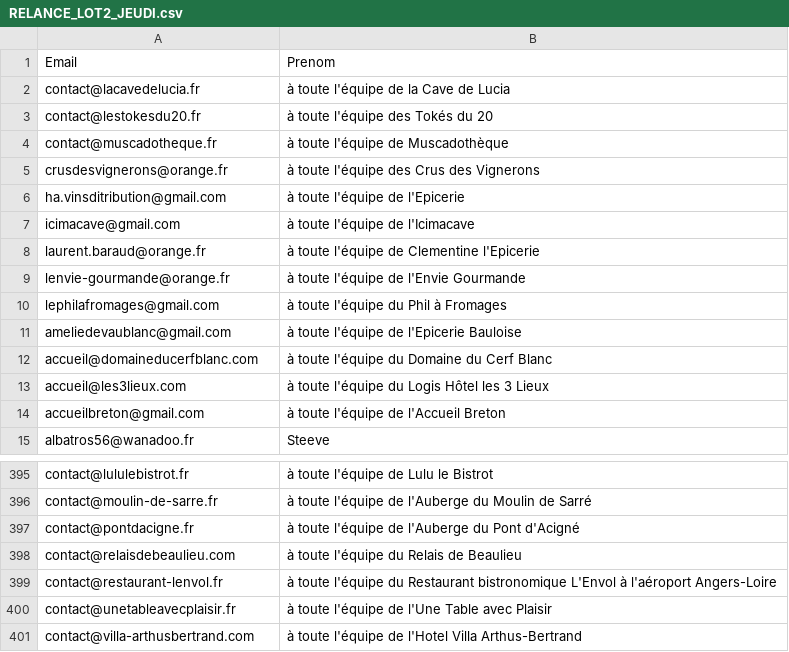
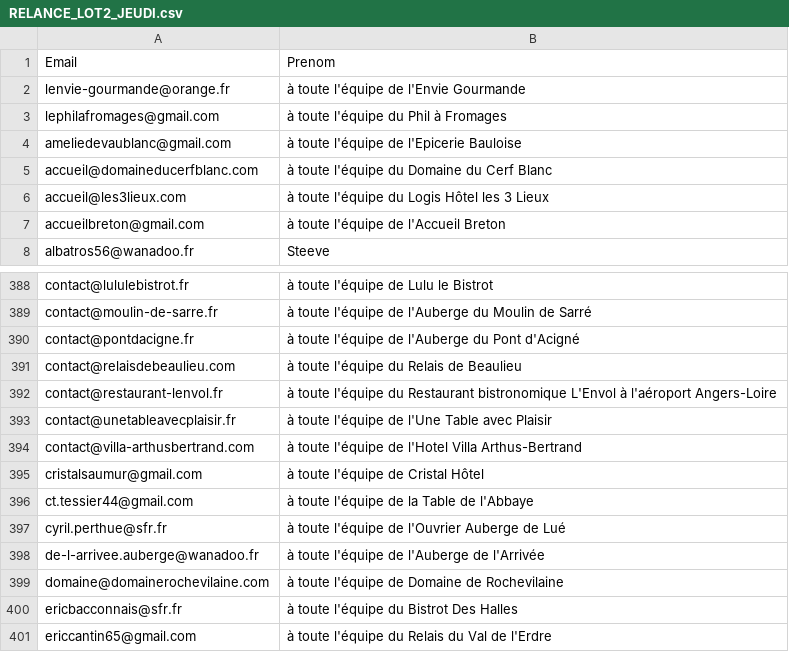
Before and after one commit to paudrysakho-collab/claude-A-TEST-1, a CSV file: RELANCE_LOT2_JEUDI.csv, drawn as a sheet; only a part is shown, gaps mark what is left out; removed rows and columns are numbered as before the commit, all else as after; the diff names each change by its address in the sheet, - before the commit and + after, or states it on an @@ line.

```diff
--- a/RELANCE_LOT2_JEUDI.csv
+++ b/RELANCE_LOT2_JEUDI.csv
-row 2: contact@lacavedelucia.fr | à toute l'équipe de la Cave de Lucia
-row 3: contact@lestokesdu20.fr | à toute l'équipe des Tokés du 20
-row 4: contact@muscadotheque.fr | à toute l'équipe de Muscadothèque
-row 5: crusdesvignerons@orange.fr | à toute l'équipe des Crus des Vignerons
-row 6: ha.vinsditribution@gmail.com | à toute l'équipe de l'Epicerie
-row 7: icimacave@gmail.com | à toute l'équipe de l'Icimacave
-row 8: laurent.baraud@orange.fr | à toute l'équipe de Clementine l'Epicerie
+row 395: cristalsaumur@gmail.com | à toute l'équipe de Cristal Hôtel
+row 396: ct.tessier44@gmail.com | à toute l'équipe de la Table de l'Abbaye
+row 397: cyril.perthue@sfr.fr | à toute l'équipe de l'Ouvrier Auberge de Lué
+row 398: de-l-arrivee.auberge@wanadoo.fr | à toute l'équipe de l'Auberge de l'Arrivée
+row 399: domaine@domainerochevilaine.com | à toute l'équipe de Domaine de Rochevilaine
+row 400: ericbacconnais@sfr.fr | à toute l'équipe du Bistrot Des Halles
+row 401: ericcantin65@gmail.com | à toute l'équipe du Relais du Val de l'Erdre
```
Also changed, not shown: RELANCE_DETAILS.csv, RELANCE_LOT1_MERCREDI.csv, 3 other files.
